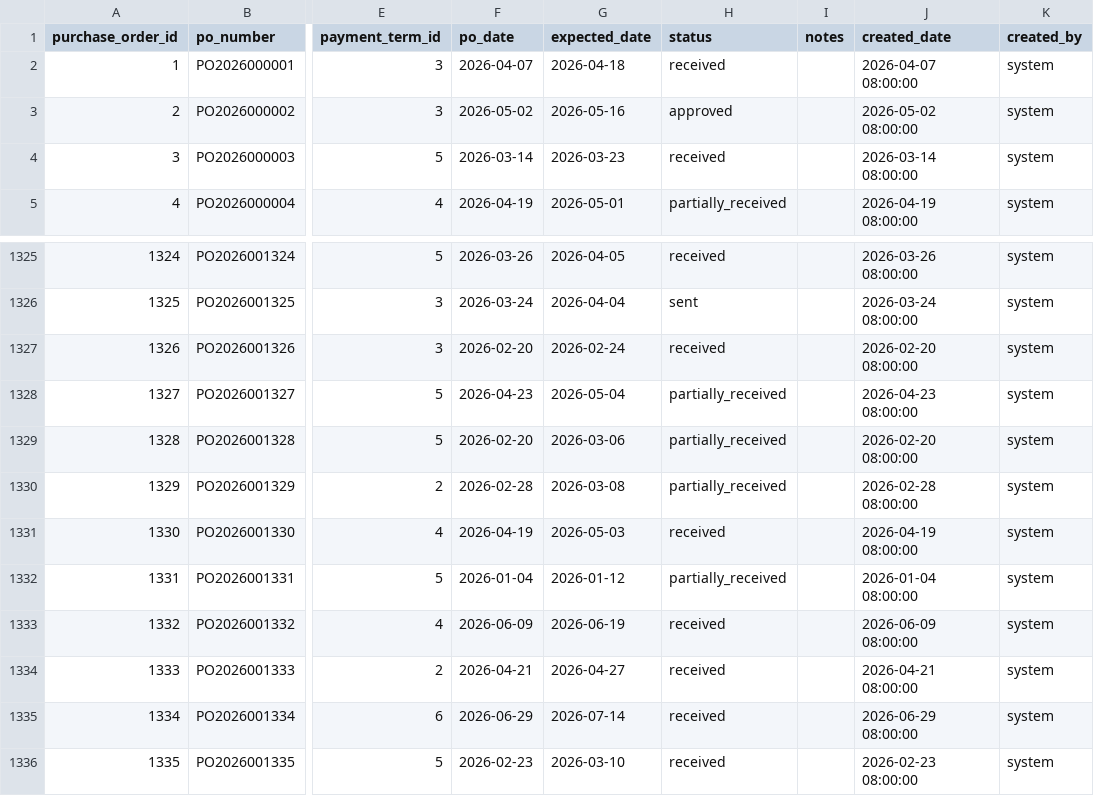
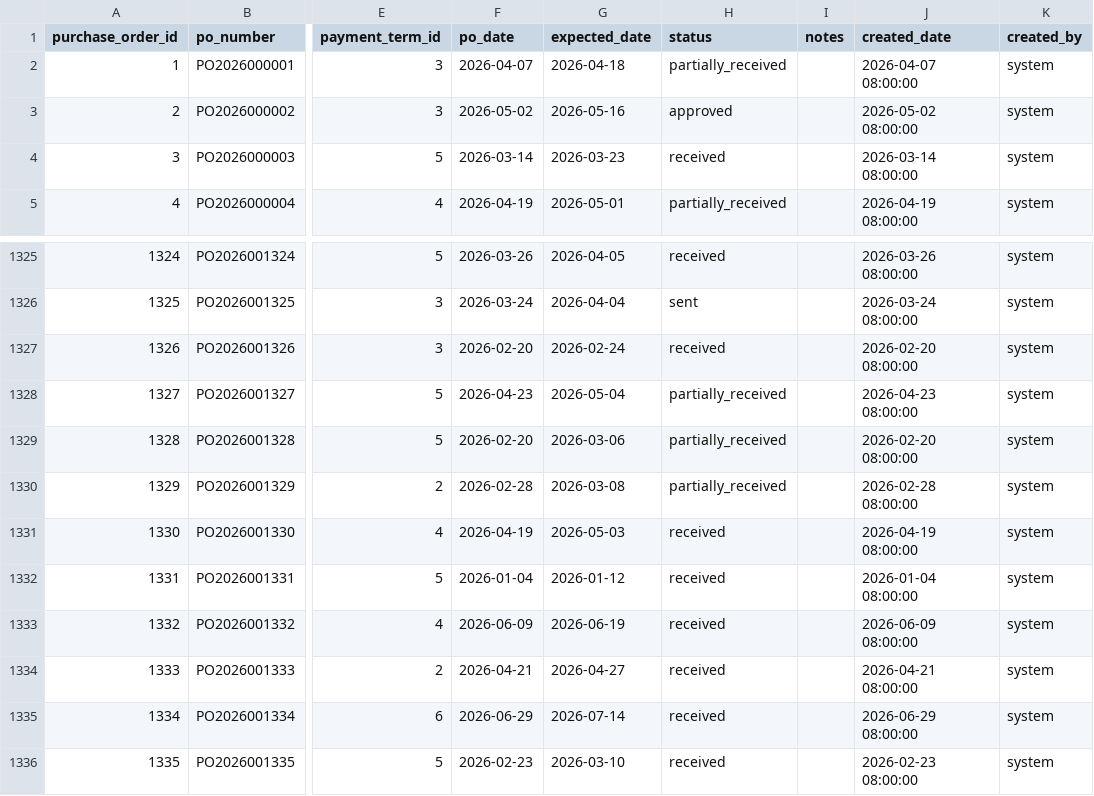
Before and after one commit to vikas-savale/supply-chain-operations-analytics, a CSV file: datasets/procurement_purchase_orders.csv, drawn as a sheet; only a part is shown, gaps mark what is left out; the diff names each change by its address in the sheet, - before the commit and + after, or states it on an @@ line.

```diff
--- a/datasets/procurement_purchase_orders.csv
+++ b/datasets/procurement_purchase_orders.csv
-H2 (status): received
+H2 (status): partially_received
-H1332 (status): partially_received
+H1332 (status): received
```
Also changed, not shown: 8 other files.
